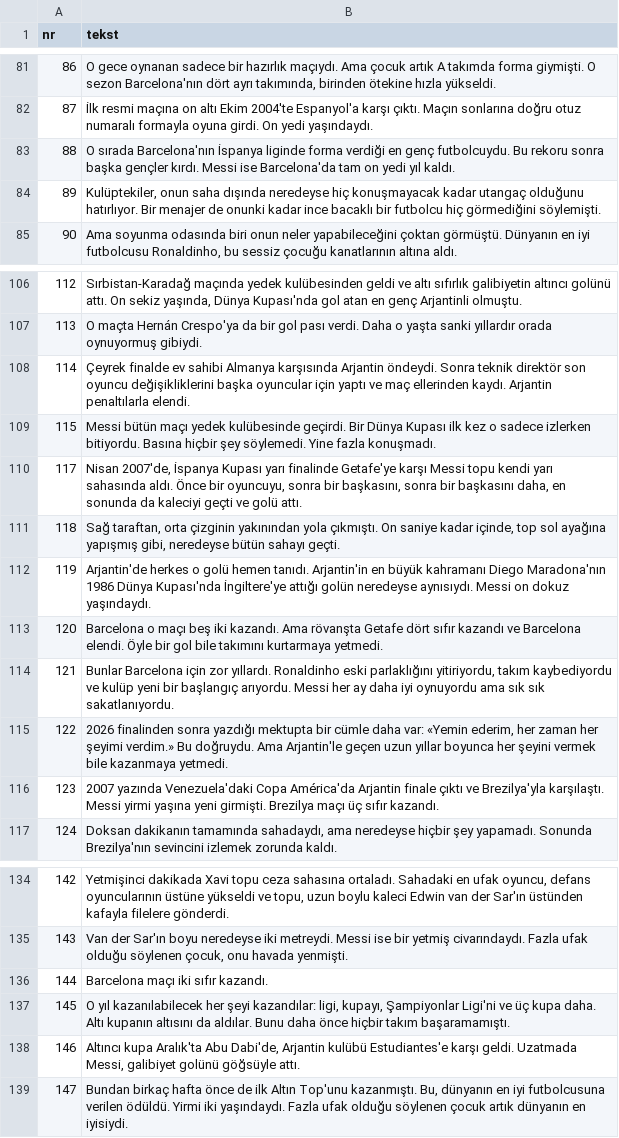
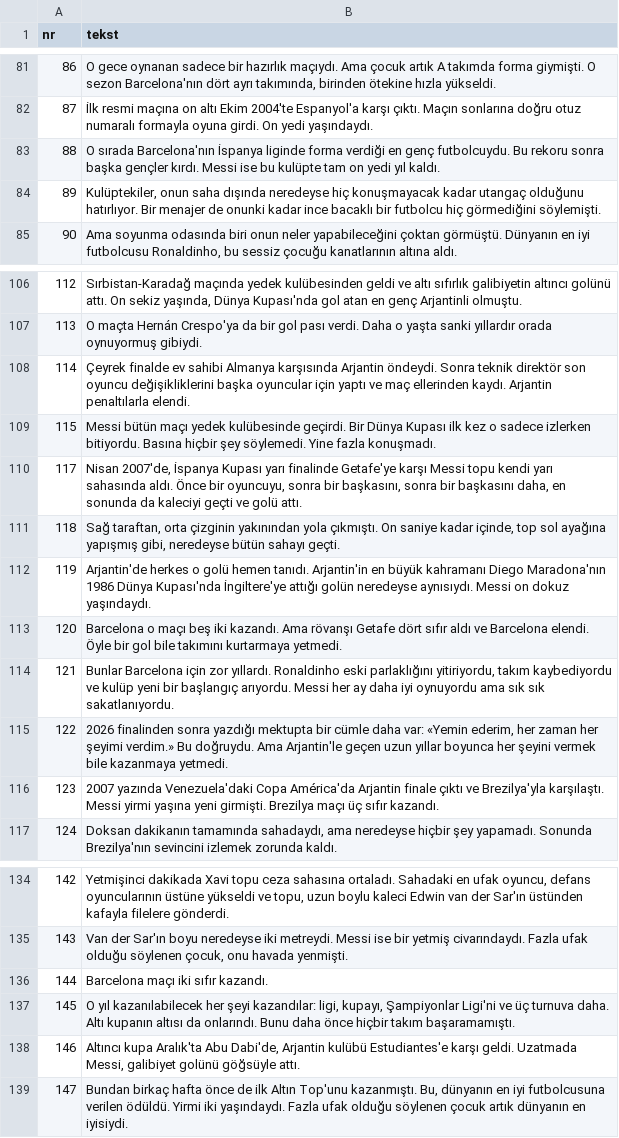
Before and after one commit to fn2h6j82h2-sys/Kjjjj, a TSV file: tlumaczenia/tr-1.tsv, drawn as a sheet; only a part is shown, gaps mark what is left out.

```diff
--- a/tlumaczenia/tr-1.tsv
+++ b/tlumaczenia/tr-1.tsv
@@ -82,3 +82,3 @@ nr	tekst
 87	İlk resmi maçına on altı Ekim 2004'te Espanyol'a karşı çıktı. Maçın sonlarına doğru otuz numaralı formayla oyuna girdi. On yedi yaşındaydı.
-88	O sırada Barcelona'nın İspanya liginde forma verdiği en genç futbolcuydu. Bu rekoru sonra başka gençler kırdı. Messi ise Barcelona'da tam on yedi yıl kaldı.
+88	O sırada Barcelona'nın İspanya liginde forma verdiği en genç futbolcuydu. Bu rekoru sonra başka gençler kırdı. Messi ise bu kulüpte tam on yedi yıl kaldı.
 89	Kulüptekiler, onun saha dışında neredeyse hiç konuşmayacak kadar utangaç olduğunu hatırlıyor. Bir menajer de onunki kadar ince bacaklı bir futbolcu hiç görmediğini söylemişti.
@@ -112,3 +112,3 @@ nr	tekst
 119	Arjantin'de herkes o golü hemen tanıdı. Arjantin'in en büyük kahramanı Diego Maradona'nın 1986 Dünya Kupası'nda İngiltere'ye attığı golün neredeyse aynısıydı. Messi on dokuz yaşındaydı.
-120	Barcelona o maçı beş iki kazandı. Ama rövanşta Getafe dört sıfır kazandı ve Barcelona elendi. Öyle bir gol bile takımını kurtarmaya yetmedi.
+120	Barcelona o maçı beş iki kazandı. Ama rövanşı Getafe dört sıfır aldı ve Barcelona elendi. Öyle bir gol bile takımını kurtarmaya yetmedi.
 121	Bunlar Barcelona için zor yıllardı. Ronaldinho eski parlaklığını yitiriyordu, takım kaybediyordu ve kulüp yeni bir başlangıç arıyordu. Messi her ay daha iyi oynuyordu ama sık sık sakatlanıyordu.
@@ -136,3 +136,3 @@ nr	tekst
 144	Barcelona maçı iki sıfır kazandı.
-145	O yıl kazanılabilecek her şeyi kazandılar: ligi, kupayı, Şampiyonlar Ligi'ni ve üç kupa daha. Altı kupanın altısını da aldılar. Bunu daha önce hiçbir takım başaramamıştı.
+145	O yıl kazanılabilecek her şeyi kazandılar: ligi, kupayı, Şampiyonlar Ligi'ni ve üç turnuva daha. Altı kupanın altısı da onlarındı. Bunu daha önce hiçbir takım başaramamıştı.
 146	Altıncı kupa Aralık'ta Abu Dabi'de, Arjantin kulübü Estudiantes'e karşı geldi. Uzatmada Messi, galibiyet golünü göğsüyle attı.
```
